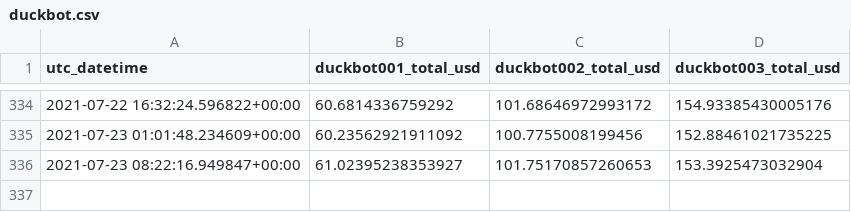
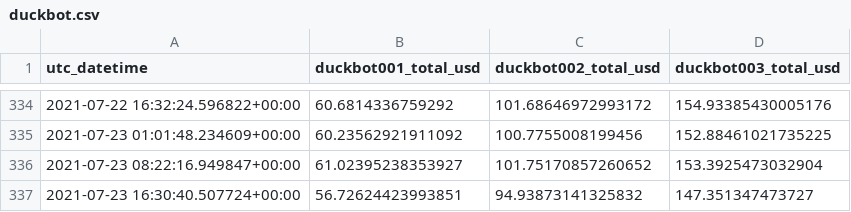
Before and after one commit to jojoee/jojoee, a CSV file: module/duckbot.csv, drawn as a sheet; only a part is shown, gaps mark what is left out.

Commit message:
bot: update README.md file

```diff
--- a/module/duckbot.csv
+++ b/module/duckbot.csv
@@ -335,2 +335,3 @@ utc_datetime,duckbot001_total_usd,duckbot002_total_usd,duckbot003_total_usd
 2021-07-23 01:01:48.234609+00:00,60.23562921911092,100.7755008199456,152.88461021735225
-2021-07-23 08:22:16.949847+00:00,61.02395238353927,101.75170857260653,153.3925473032904
+2021-07-23 08:22:16.949847+00:00,61.02395238353927,101.75170857260652,153.3925473032904
+2021-07-23 16:30:40.507724+00:00,56.72624423993851,94.93873141325832,147.351347473727
```
